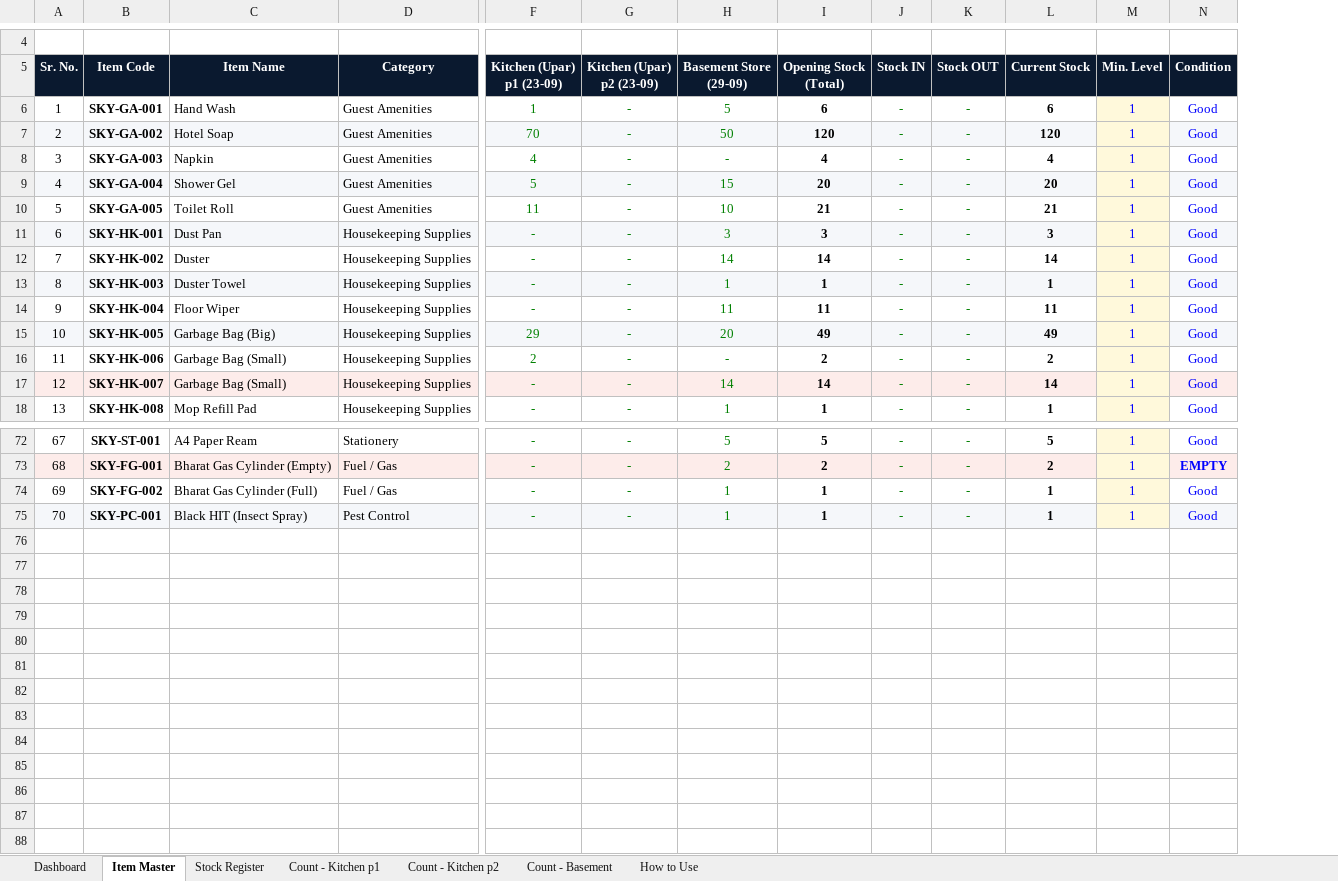
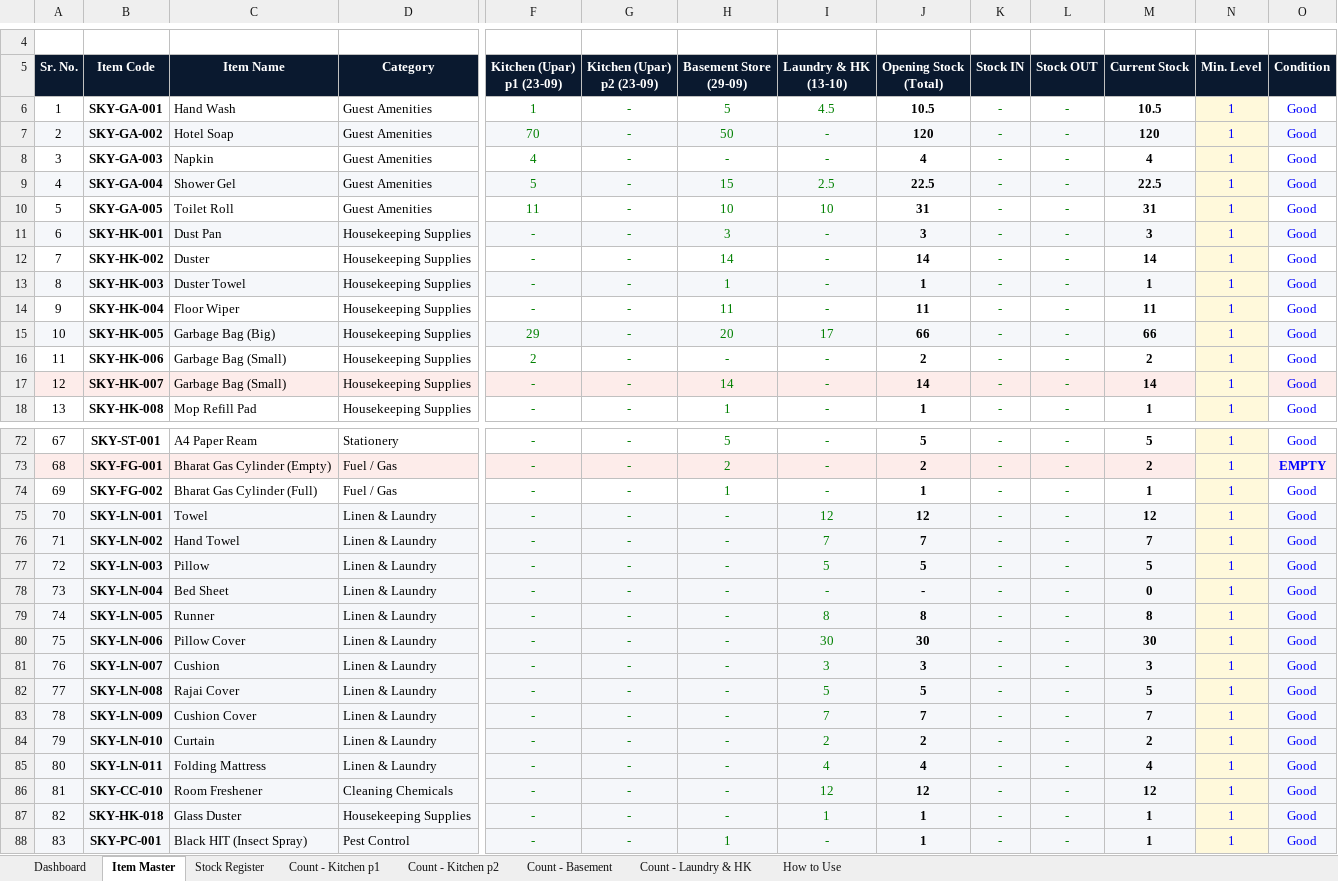
Before and after one commit to barrydeveloperindia-arch/sky_5_kitchen, an Excel workbook: Inventory/Hotel_Sky5_Inventory_Stock.xlsx, sheet Item Master, drawn as a sheet; only a part is shown, gaps mark what is left out; values as stored, in another font and other column widths than the file's, no borders; conditional formats not drawn; addresses are those after the commit; rows hold the shown columns only; the diff covers the shown part only; the diff names each change by its address in the sheet, - before the commit and + after, or states it on an @@ line.

```diff
--- a/Inventory/Hotel_Sky5_Inventory_Stock.xlsx (sheet Item Master)
+++ b/Inventory/Hotel_Sky5_Inventory_Stock.xlsx (sheet Item Master)
+sheet tab: Count - Laundry & HK
+column I (Laundry & HK (13-10)), rows 6-18: 4.5 | - | - | 2.5 | 10 | - | - | - | - | 17 | - | - | -; rows 72-74: all -; row 88: -
-J6 (Opening Stock (Total)): 6
+J6 (Opening Stock (Total)): 10.5
-M6 (Current Stock): 6
+M6 (Current Stock): 10.5
-J9 (Opening Stock (Total)): 20
+J9 (Opening Stock (Total)): 22.5
-M9 (Current Stock): 20
+M9 (Current Stock): 22.5
-J10 (Opening Stock (Total)): 21
+J10 (Opening Stock (Total)): 31
-M10 (Current Stock): 21
+M10 (Current Stock): 31
-J15 (Opening Stock (Total)): 49
+J15 (Opening Stock (Total)): 66
-M15 (Current Stock): 49
+M15 (Current Stock): 66
+row 75: 70 | SKY-LN-001 | Towel | Linen & Laundry | - | - | - | 12 | 12 | - | - | 12 | 1 | Good
+row 76: 71 | SKY-LN-002 | Hand Towel | Linen & Laundry | - | - | - | 7 | 7 | - | - | 7 | 1 | Good
+row 77: 72 | SKY-LN-003 | Pillow | Linen & Laundry | - | - | - | 5 | 5 | - | - | 5 | 1 | Good
+row 78: 73 | SKY-LN-004 | Bed Sheet | Linen & Laundry | - | - | - | - | - | - | - | 0 | 1 | Good
+row 79: 74 | SKY-LN-005 | Runner | Linen & Laundry | - | - | - | 8 | 8 | - | - | 8 | 1 | Good
+row 80: 75 | SKY-LN-006 | Pillow Cover | Linen & Laundry | - | - | - | 30 | 30 | - | - | 30 | 1 | Good
+row 81: 76 | SKY-LN-007 | Cushion | Linen & Laundry | - | - | - | 3 | 3 | - | - | 3 | 1 | Good
+row 82: 77 | SKY-LN-008 | Rajai Cover | Linen & Laundry | - | - | - | 5 | 5 | - | - | 5 | 1 | Good
+row 83: 78 | SKY-LN-009 | Cushion Cover | Linen & Laundry | - | - | - | 7 | 7 | - | - | 7 | 1 | Good
+row 84: 79 | SKY-LN-010 | Curtain | Linen & Laundry | - | - | - | 2 | 2 | - | - | 2 | 1 | Good
+row 85: 80 | SKY-LN-011 | Folding Mattress | Linen & Laundry | - | - | - | 4 | 4 | - | - | 4 | 1 | Good
+row 86: 81 | SKY-CC-010 | Room Freshener | Cleaning Chemicals | - | - | - | 12 | 12 | - | - | 12 | 1 | Good
+row 87: 82 | SKY-HK-018 | Glass Duster | Housekeeping Supplies | - | - | - | 1 | 1 | - | - | 1 | 1 | Good
@@ column A (Sr. No.) renumbered from row 88 down @@
```
Also changed, not shown: 8 edited cells elsewhere in this sheet, sheet Dashboard, formulas that keep their value, 11 other files.
